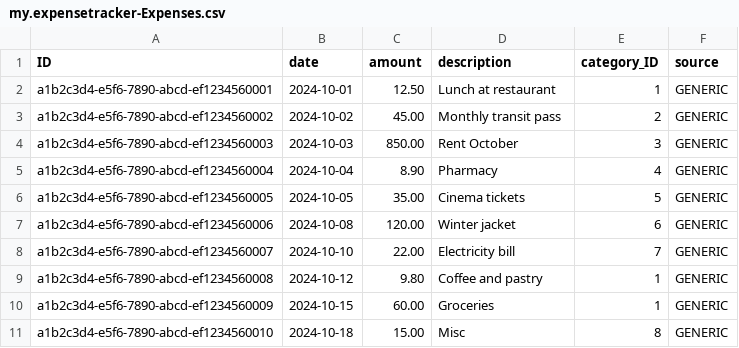
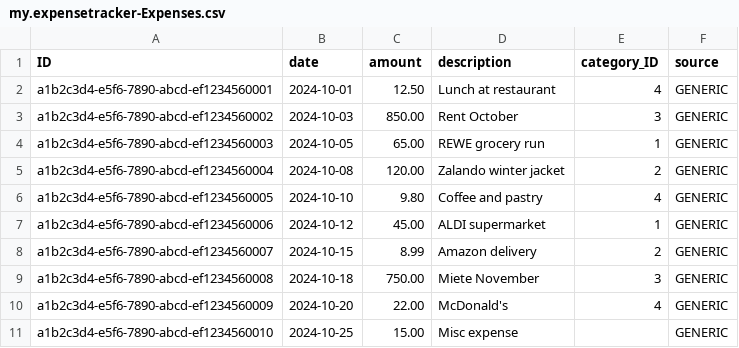
Before and after one commit to quickank1t2/personal-expense-tracker, a CSV file: db/data/my.expensetracker-Expenses.csv, drawn as a sheet.

Commit message:
Add rule-based auto-classification on import
- New ClassificationRules entity (regex pattern, category, priority, active, tags)
- applyRules() pure helper shared by both handlers
- importExpenses now applies active rules to every new non-duplicate row
- reclassifyExpenses(dryRun) action re-applies rules to full history with affected/changed counts
- Seed rules for Grocery, Shopping, Housing, Restaurants with tags
- UI annotations for ClassificationRules list/detail
- 12 new tests covering happy path, edge cases, dryRun, priority, invalid regex
- Update categories seed to 4 categories; clean up Expenses seed to match
- Add .gitignore entries for prod data, start:local script

Closes #8

```diff
--- a/db/data/my.expensetracker-Expenses.csv
+++ b/db/data/my.expensetracker-Expenses.csv
@@ -1,11 +1,11 @@
 ID,date,amount,description,category_ID,source
-a1b2c3d4-e5f6-7890-abcd-ef1234560001,2024-10-01,12.50,Lunch at restaurant,1,GENERIC
-a1b2c3d4-e5f6-7890-abcd-ef1234560002,2024-10-02,45.00,Monthly transit pass,2,GENERIC
-a1b2c3d4-e5f6-7890-abcd-ef1234560003,2024-10-03,850.00,Rent October,3,GENERIC
-a1b2c3d4-e5f6-7890-abcd-ef1234560004,2024-10-04,8.90,Pharmacy,4,GENERIC
-a1b2c3d4-e5f6-7890-abcd-ef1234560005,2024-10-05,35.00,Cinema tickets,5,GENERIC
-a1b2c3d4-e5f6-7890-abcd-ef1234560006,2024-10-08,120.00,Winter jacket,6,GENERIC
-a1b2c3d4-e5f6-7890-abcd-ef1234560007,2024-10-10,22.00,Electricity bill,7,GENERIC
-a1b2c3d4-e5f6-7890-abcd-ef1234560008,2024-10-12,9.80,Coffee and pastry,1,GENERIC
-a1b2c3d4-e5f6-7890-abcd-ef1234560009,2024-10-15,60.00,Groceries,1,GENERIC
-a1b2c3d4-e5f6-7890-abcd-ef1234560010,2024-10-18,15.00,Misc,8,GENERIC
+a1b2c3d4-e5f6-7890-abcd-ef1234560001,2024-10-01,12.50,Lunch at restaurant,4,GENERIC
+a1b2c3d4-e5f6-7890-abcd-ef1234560002,2024-10-03,850.00,Rent October,3,GENERIC
+a1b2c3d4-e5f6-7890-abcd-ef1234560003,2024-10-05,65.00,REWE grocery run,1,GENERIC
+a1b2c3d4-e5f6-7890-abcd-ef1234560004,2024-10-08,120.00,Zalando winter jacket,2,GENERIC
+a1b2c3d4-e5f6-7890-abcd-ef1234560005,2024-10-10,9.80,Coffee and pastry,4,GENERIC
+a1b2c3d4-e5f6-7890-abcd-ef1234560006,2024-10-12,45.00,ALDI supermarket,1,GENERIC
+a1b2c3d4-e5f6-7890-abcd-ef1234560007,2024-10-15,8.99,Amazon delivery,2,GENERIC
+a1b2c3d4-e5f6-7890-abcd-ef1234560008,2024-10-18,750.00,Miete November,3,GENERIC
+a1b2c3d4-e5f6-7890-abcd-ef1234560009,2024-10-20,22.00,McDonald's,4,GENERIC
+a1b2c3d4-e5f6-7890-abcd-ef1234560010,2024-10-25,15.00,Misc expense,,GENERIC
```
Also changed, not shown: 12 other files.
